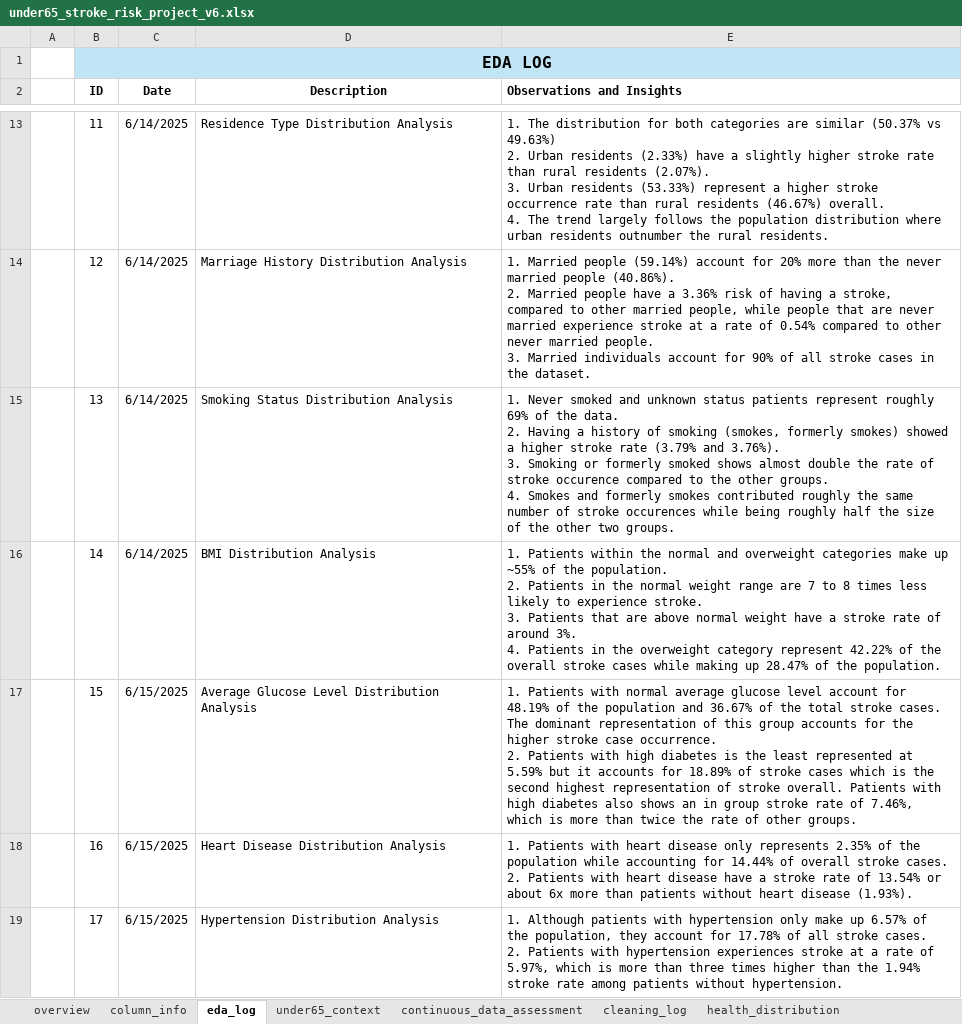
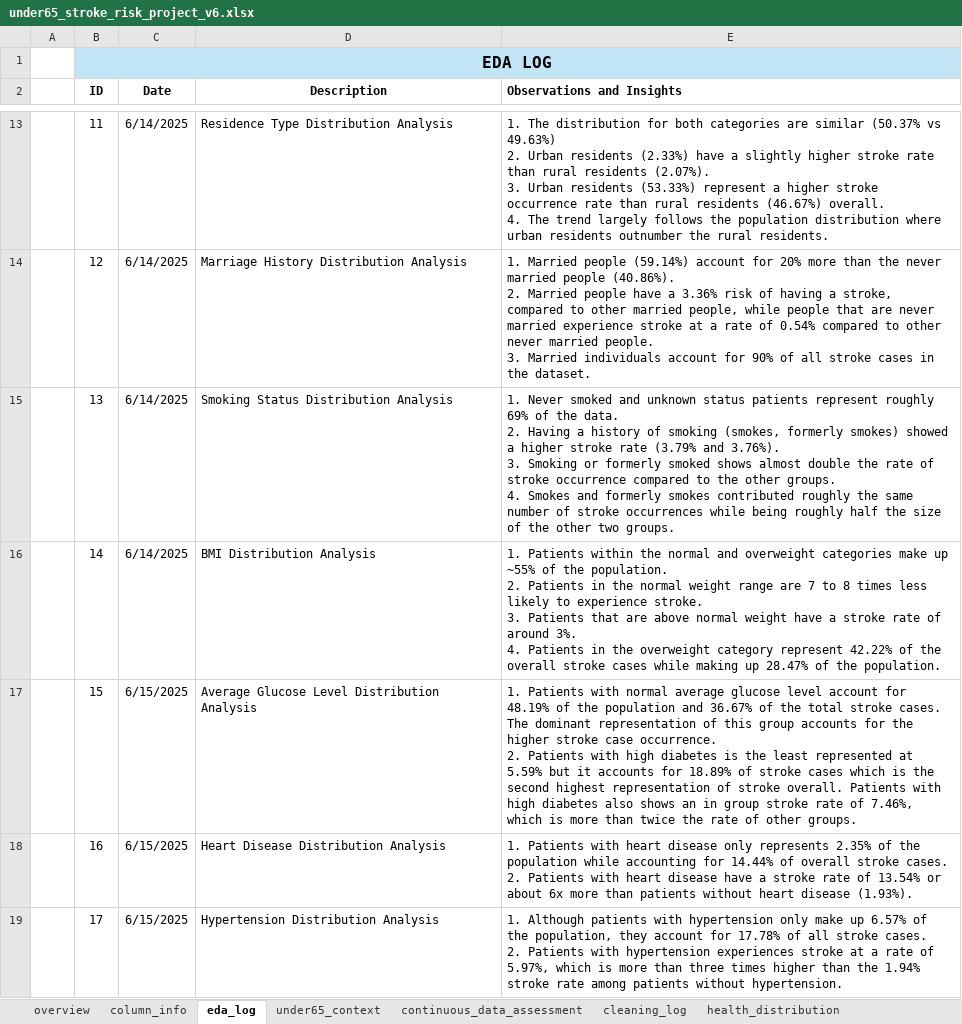
Before and after one commit to jmedinacs/under65_stroke_risk, an Excel workbook: Excel/under65_stroke_risk_project_v6.xlsx, sheet eda_log, drawn as a sheet; only a part is shown, gaps mark what is left out; values as stored, in another font and other column widths than the file's, no borders; ↵ is a line break in a cell; the diff covers the shown part only; the diff names each change by its address in the sheet, - before the commit and + after, or states it on an @@ line.

```diff
--- a/Excel/under65_stroke_risk_project_v6.xlsx (sheet eda_log)
+++ b/Excel/under65_stroke_risk_project_v6.xlsx (sheet eda_log)
-E15 (Observations and Insights): …of stroke occurence compared to the other groups. ↵ 4. Smokes and formerly smokes contributed roughly the same number of stroke occurences while being…
+E15 (Observations and Insights): …of stroke occurrence compared to the other groups. ↵ 4. Smokes and formerly smokes contributed roughly the same number of stroke occurrences while being…
```
Also changed, not shown: 2 edited cells elsewhere in this sheet, 11 other files.
